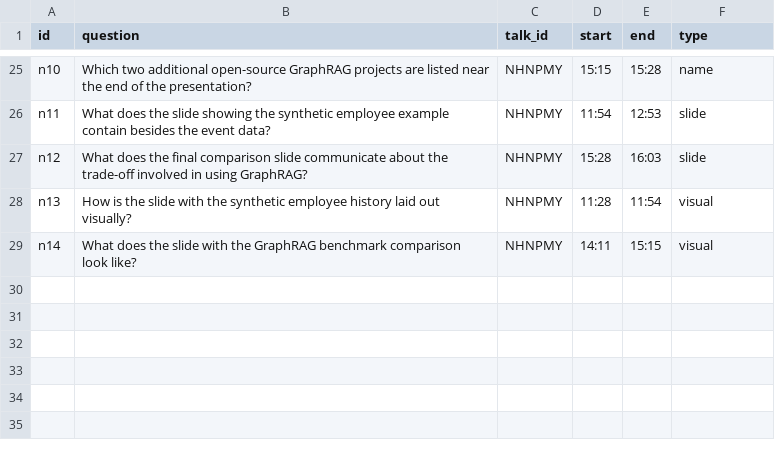
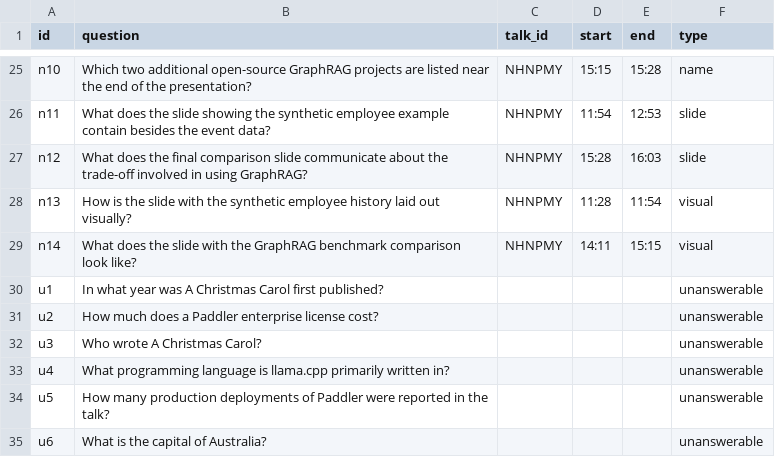
Before and after one commit to poojasambhwani/multimodal-rag, a CSV file: eval/queries.csv, drawn as a sheet; only a part is shown, gaps mark what is left out; the diff names each change by its address in the sheet, - before the commit and + after, or states it on an @@ line.

Commit message:
evals

```diff
--- a/eval/queries.csv
+++ b/eval/queries.csv
+row 30: u1 | In what year was A Christmas Carol first published? |  |  |  | unanswerable
+row 31: u2 | How much does a Paddler enterprise license cost? |  |  |  | unanswerable
+row 32: u3 | Who wrote A Christmas Carol? |  |  |  | unanswerable
+row 33: u4 | What programming language is llama.cpp primarily written in? |  |  |  | unanswerable
+row 34: u5 | How many production deployments of Paddler were reported in the talk? |  |  |  | unanswerable
+row 35: u6 | What is the capital of Australia? |  |  |  | unanswerable
```
Also changed, not shown: 3 other files.
